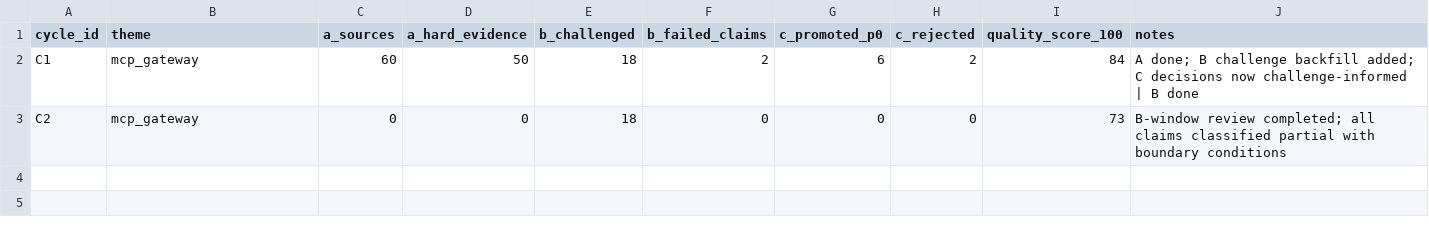
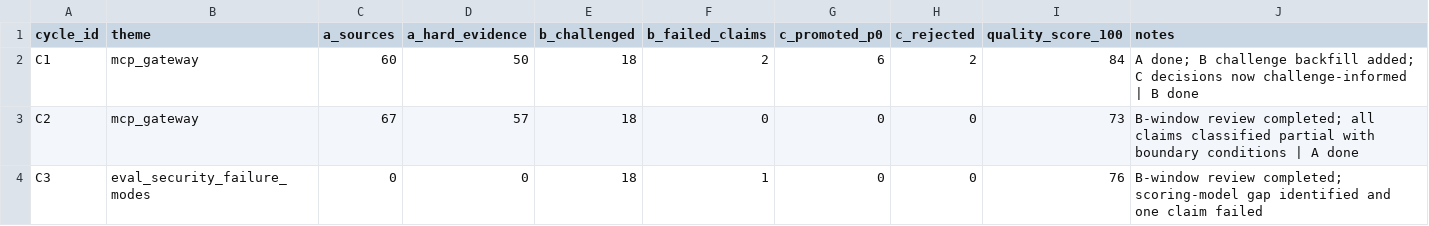
Before and after one commit to yeemio/owl-github-intel, a CSV file: 00-index/CYCLE_SCOREBOARD.csv, drawn as a sheet.

```diff
--- a/00-index/CYCLE_SCOREBOARD.csv
+++ b/00-index/CYCLE_SCOREBOARD.csv
@@ -2,2 +2,3 @@ cycle_id,theme,a_sources,a_hard_evidence,b_challenged,b_failed_claims,c_promoted
 C1,mcp_gateway,60,50,18,2,6,2,84,A done; B challenge backfill added; C decisions now challenge-informed | B done
-C2,mcp_gateway,0,0,18,0,0,0,73,B-window review completed; all claims classified partial with boundary conditions
+C2,mcp_gateway,67,57,18,0,0,0,73,B-window review completed; all claims classified partial with boundary conditions | A done
+C3,eval_security_failure_modes,0,0,18,1,0,0,76,B-window review completed; scoring-model gap identified and one claim failed
```
Also changed, not shown: 20-normalized/repo_master_latest.csv, 40-insights/risks/upgrade-risk-matrix.csv, 11 other files.
